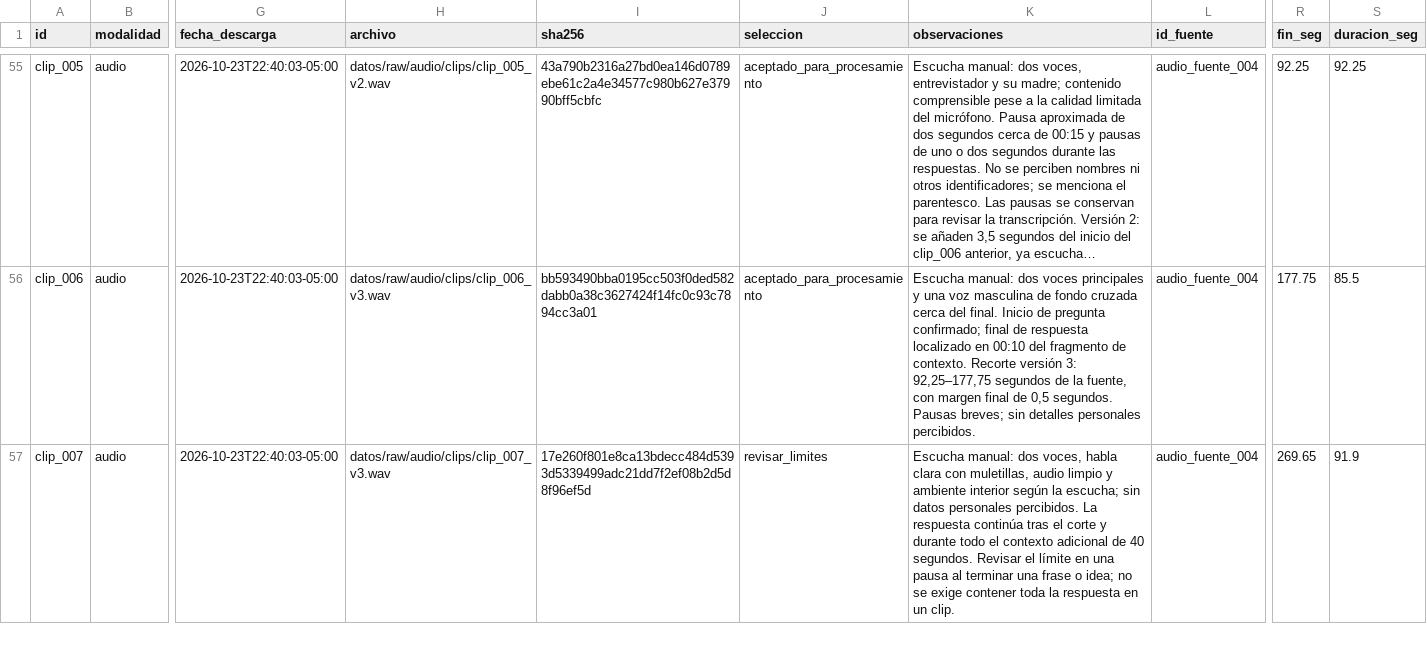
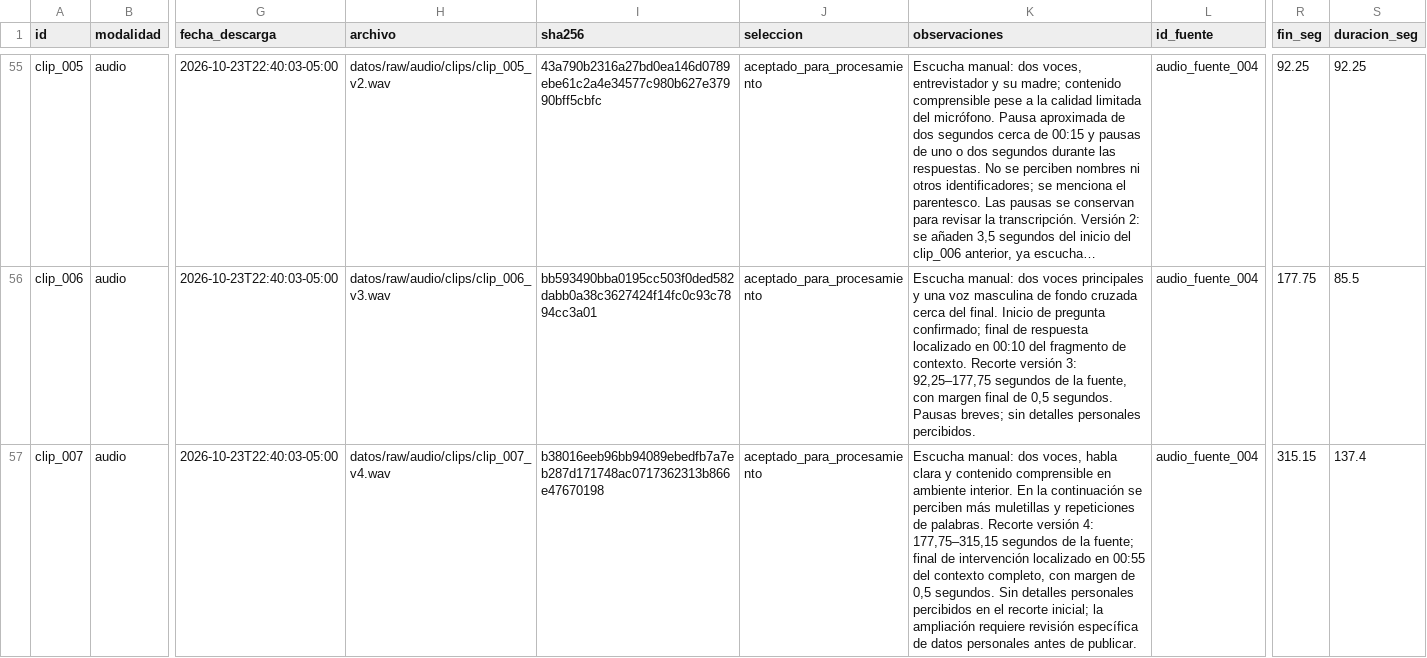
Before and after one commit to bocchienjoyer/python_intermedio, a CSV file: tarea_2/datos/fuentes.csv, drawn as a sheet; only a part is shown, gaps mark what is left out; long unchanged cells end in …; the diff covers the shown part only; the diff names each change by its address in the sheet, - before the commit and + after, or states it on an @@ line.

Commit message:
data: ajustar final del séptimo clip y registrar repeticiones

```diff
--- a/tarea_2/datos/fuentes.csv
+++ b/tarea_2/datos/fuentes.csv
-H57 (archivo): datos/raw/audio/clips/clip_007_v3.wav
+H57 (archivo): datos/raw/audio/clips/clip_007_v4.wav
-I57 (sha256): 17e260f801e8ca13bdecc484d5393d5339499adc21dd7f2ef08b2d5d8f96ef5d
+I57 (sha256): b38016eeb96bb94089ebedfb7a7eb287d171748ac0717362313b866e47670198
-J57 (seleccion): revisar_limites
+J57 (seleccion): aceptado_para_procesamiento
-K57 (observaciones): …habla clara con muletillas, audio limpio y ambiente interior según la escucha; sin datos personales percibidos. La respuesta continúa tras el corte y durante todo el contexto adicional de 40 segundos. Revisar el límite en una pausa al terminar una frase o idea; no se exige contener toda la respuesta en un clip.
+K57 (observaciones): …habla clara y contenido comprensible en ambiente interior. En la continuación se perciben más muletillas y repeticiones de palabras. Recorte versión 4: 177,75–315,15 segundos de la fuente; final de intervención localizado en 00:55 del contexto completo, con margen de 0,5 segundos. Sin detalles personales percibidos en el recorte inicial; la ampliación requiere revisión específica de datos personales antes de publicar.
-R57 (fin_seg): 269.65
+R57 (fin_seg): 315.15
-S57 (duracion_seg): 91.9
+S57 (duracion_seg): 137.4
```
Also changed, not shown: 4 edited cells elsewhere in this file, tarea_2/datos/transcripciones.csv, 1 other file.
